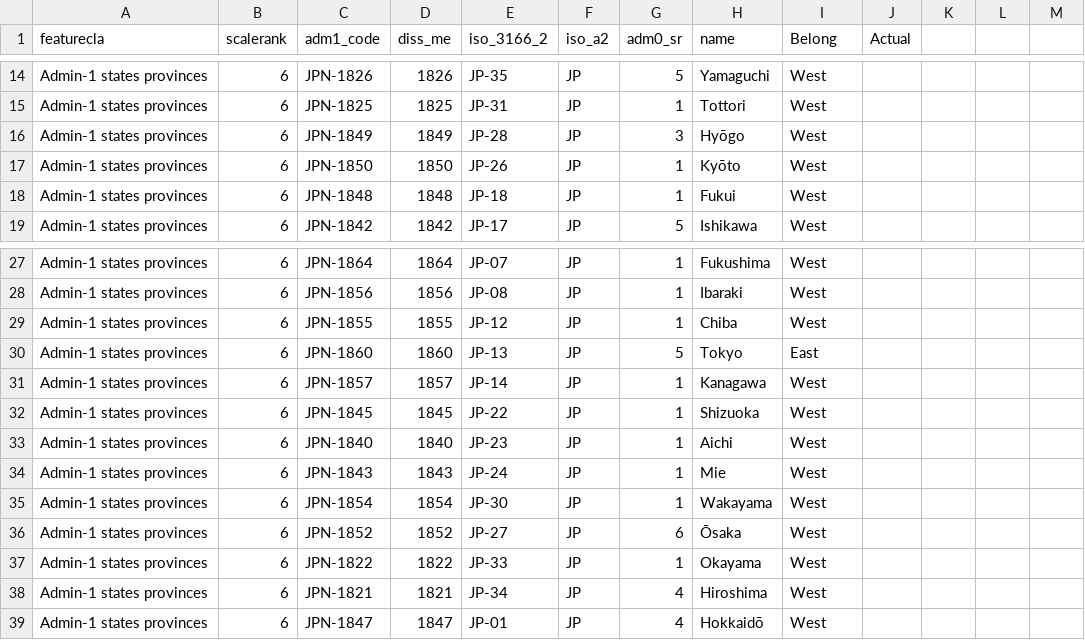
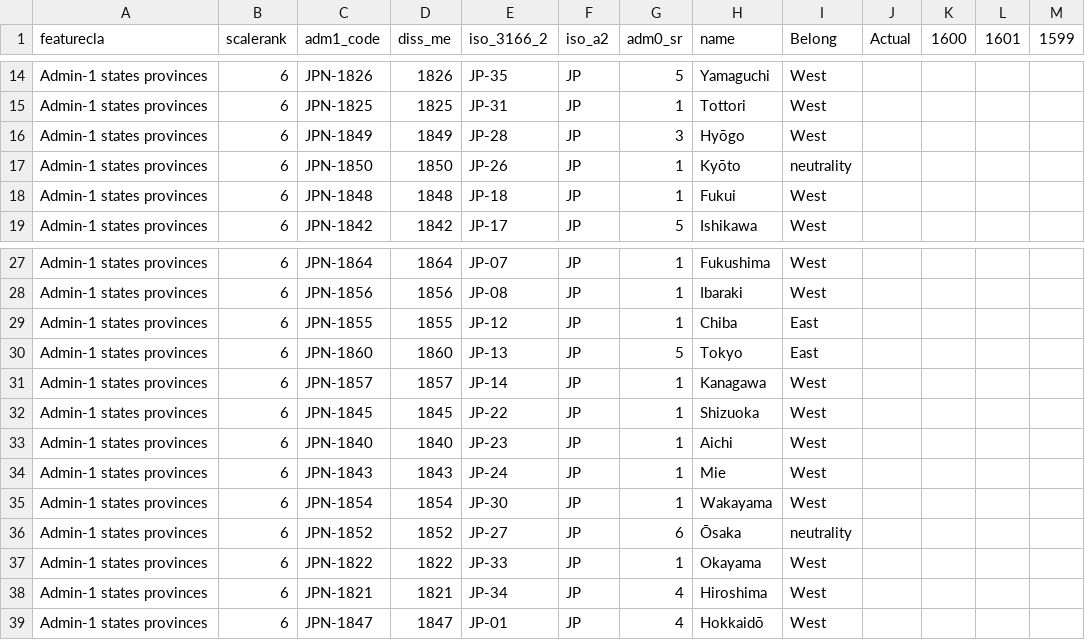
Before and after one commit to kche0169/FIT3179ForW10, a CSV file: W10/data/ne_10m_admin_1_states_provinces (1).csv, drawn as a sheet; only a part is shown, gaps mark what is left out; the diff names each change by its address in the sheet, - before the commit and + after, or states it on an @@ line.

Commit message:
Change data

```diff
--- a/W10/data/ne_10m_admin_1_states_provinces (1).csv
+++ b/W10/data/ne_10m_admin_1_states_provinces (1).csv
-K1: (empty)
+K1: 1600
-L1: (empty)
+L1: 1601
-M1: (empty)
+M1: 1599
-I17 (Belong): West
+I17 (Belong): neutrality
-I29 (Belong): West
+I29 (Belong): East
-I36 (Belong): West
+I36 (Belong): neutrality
```
